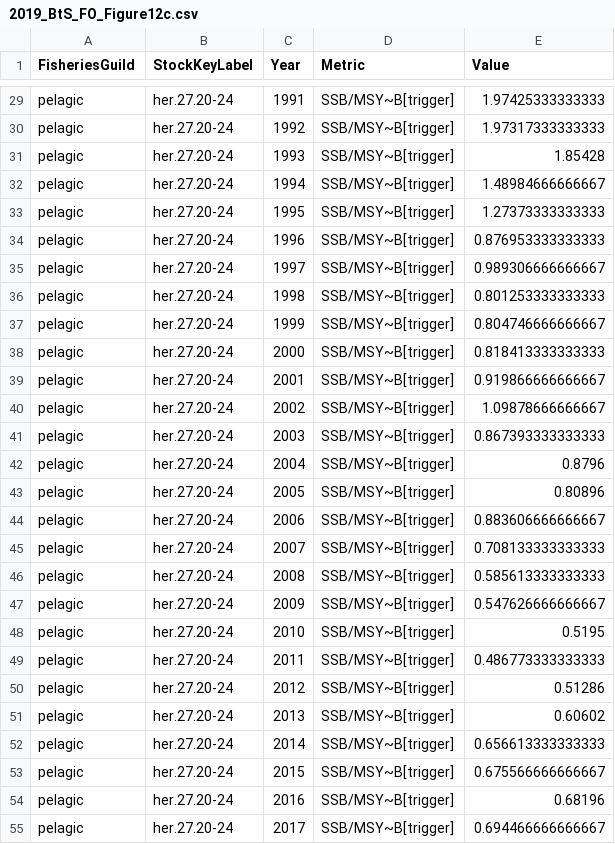
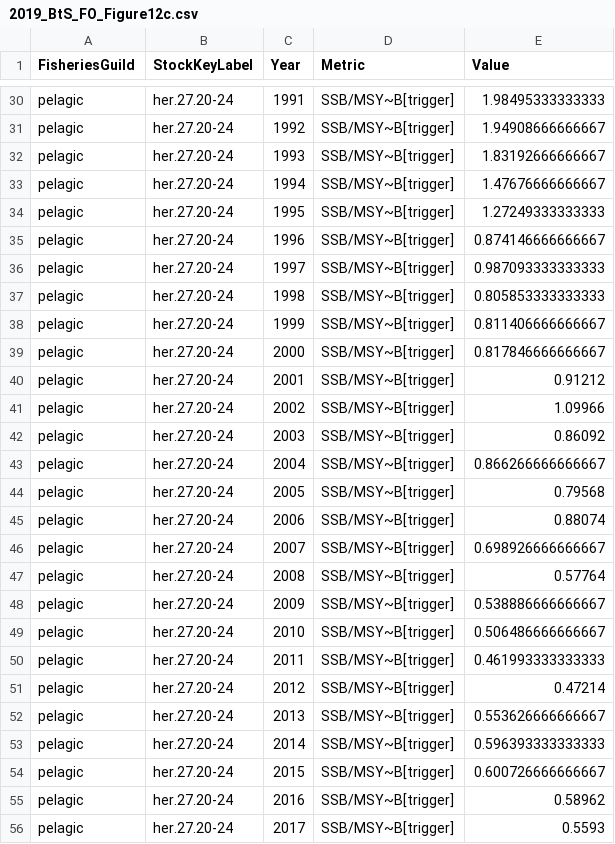
Before and after one commit to ices-taf/2019_BtS_FisheriesOverview, a CSV file: report/2019_BtS_FO_Figure12c.csv, drawn as a sheet; only a part is shown, gaps mark what is left out; addresses are those after the commit; the diff covers the shown part only; the diff names each change by its address in the sheet, - before the commit and + after, or states it on an @@ line.

```diff
--- a/report/2019_BtS_FO_Figure12c.csv
+++ b/report/2019_BtS_FO_Figure12c.csv
-E30 (Value): 1.97425333333333
+E30 (Value): 1.98495333333333
-E31 (Value): 1.97317333333333
+E31 (Value): 1.94908666666667
-E32 (Value): 1.85428
+E32 (Value): 1.83192666666667
-E33 (Value): 1.48984666666667
+E33 (Value): 1.47676666666667
-E34 (Value): 1.27373333333333
+E34 (Value): 1.27249333333333
-E35 (Value): 0.876953333333333
+E35 (Value): 0.874146666666667
-E36 (Value): 0.989306666666667
+E36 (Value): 0.987093333333333
-E37 (Value): 0.801253333333333
+E37 (Value): 0.805853333333333
-E38 (Value): 0.804746666666667
+E38 (Value): 0.811406666666667
-E39 (Value): 0.818413333333333
+E39 (Value): 0.817846666666667
-E40 (Value): 0.919866666666667
+E40 (Value): 0.91212
-E41 (Value): 1.09878666666667
+E41 (Value): 1.09966
-E42 (Value): 0.867393333333333
+E42 (Value): 0.86092
-E43 (Value): 0.8796
+E43 (Value): 0.866266666666667
-E44 (Value): 0.80896
+E44 (Value): 0.79568
-E45 (Value): 0.883606666666667
+E45 (Value): 0.88074
-E46 (Value): 0.708133333333333
+E46 (Value): 0.698926666666667
-E47 (Value): 0.585613333333333
+E47 (Value): 0.57764
-E48 (Value): 0.547626666666667
+E48 (Value): 0.538886666666667
-E49 (Value): 0.5195
+E49 (Value): 0.506486666666667
-E50 (Value): 0.486773333333333
+E50 (Value): 0.461993333333333
-E51 (Value): 0.51286
+E51 (Value): 0.47214
-E52 (Value): 0.60602
+E52 (Value): 0.553626666666667
-E53 (Value): 0.656613333333333
+E53 (Value): 0.596393333333333
-E54 (Value): 0.675566666666667
+E54 (Value): 0.600726666666667
-E55 (Value): 0.68196
+E55 (Value): 0.58962
-E56 (Value): 0.694466666666667
+E56 (Value): 0.5593
```
Also changed, not shown: 2 added rows and 83 edited cells elsewhere in this file, data/clean_sag.csv, model/catch_current.csv, 38 other files.
